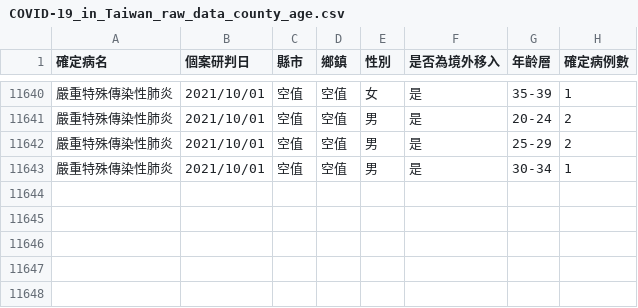
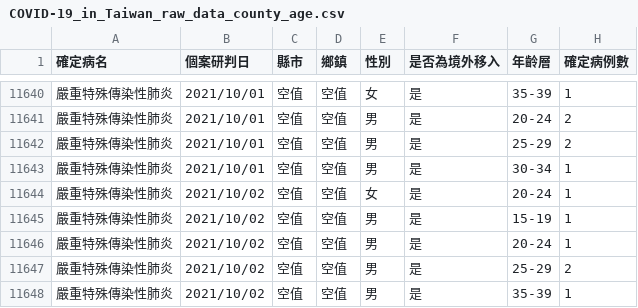
Before and after one commit to Linc-tw/COVID_breakdown, a CSV file: raw_data/COVID-19_in_Taiwan_raw_data_county_age.csv, drawn as a sheet; only a part is shown, gaps mark what is left out; the diff names each change by its address in the sheet, - before the commit and + after, or states it on an @@ line.

Commit message:
Automatic data update

```diff
--- a/raw_data/COVID-19_in_Taiwan_raw_data_county_age.csv
+++ b/raw_data/COVID-19_in_Taiwan_raw_data_county_age.csv
+row 11644: 嚴重特殊傳染性肺炎 | 2021/10/02 | 空值 | 空值 | 女 | 是 | 20-24 | 1
+row 11645: 嚴重特殊傳染性肺炎 | 2021/10/02 | 空值 | 空值 | 男 | 是 | 15-19 | 1
+row 11646: 嚴重特殊傳染性肺炎 | 2021/10/02 | 空值 | 空值 | 男 | 是 | 20-24 | 1
+row 11647: 嚴重特殊傳染性肺炎 | 2021/10/02 | 空值 | 空值 | 男 | 是 | 25-29 | 2
+row 11648: 嚴重特殊傳染性肺炎 | 2021/10/02 | 空值 | 空值 | 男 | 是 | 35-39 | 1
```
Also changed, not shown: processed_data/2021/local_case_per_county.csv, processed_data/2021/vaccination_progress_supplies.csv, 52 other files.
